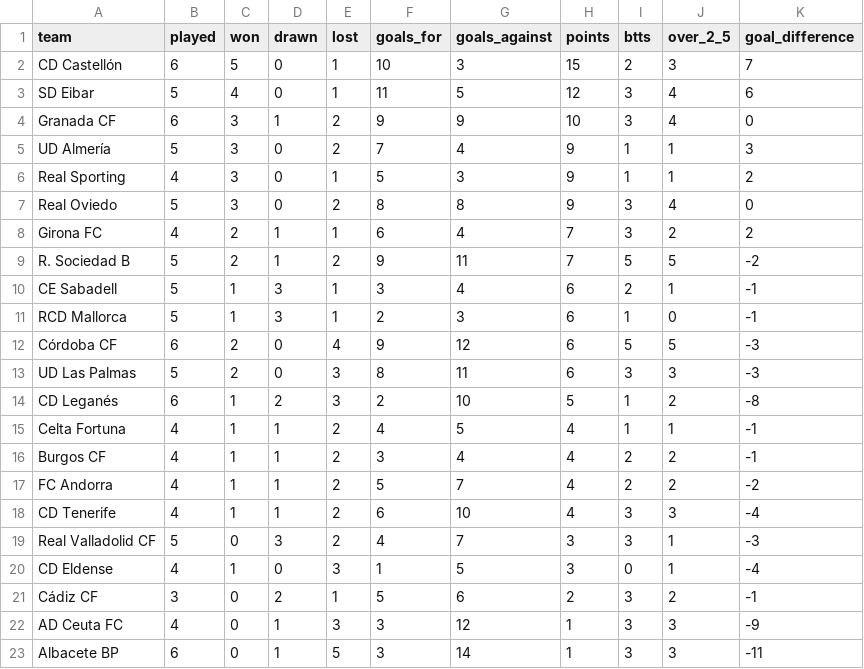
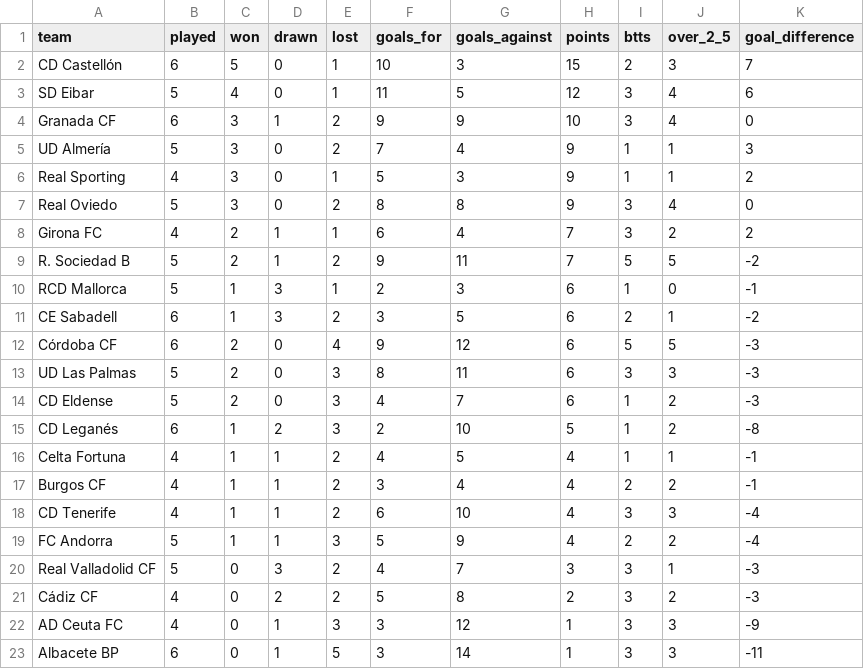
Before and after one commit to wildsonfranciscosilva1986-coder/laliga-hypermotion-2026-27-dashboard, a CSV file: laliga2_2026_27_computed_away_table.csv, drawn as a sheet.

Commit message:
Atualiza painel laliga-hypermotion-2026-27-dashboard com dados verificados em 19/10/2026

```diff
--- a/laliga2_2026_27_computed_away_table.csv
+++ b/laliga2_2026_27_computed_away_table.csv
@@ -9,6 +9,7 @@ Girona FC,4,2,1,1,6,4,7,3,2,2
 R. Sociedad B,5,2,1,2,9,11,7,5,5,-2
-CE Sabadell,5,1,3,1,3,4,6,2,1,-1
 RCD Mallorca,5,1,3,1,2,3,6,1,0,-1
+CE Sabadell,6,1,3,2,3,5,6,2,1,-2
 Córdoba CF,6,2,0,4,9,12,6,5,5,-3
 UD Las Palmas,5,2,0,3,8,11,6,3,3,-3
+CD Eldense,5,2,0,3,4,7,6,1,2,-3
 CD Leganés,6,1,2,3,2,10,5,1,2,-8
@@ -16,7 +17,6 @@ Celta Fortuna,4,1,1,2,4,5,4,1,1,-1
 Burgos CF,4,1,1,2,3,4,4,2,2,-1
-FC Andorra,4,1,1,2,5,7,4,2,2,-2
 CD Tenerife,4,1,1,2,6,10,4,3,3,-4
+FC Andorra,5,1,1,3,5,9,4,2,2,-4
 Real Valladolid CF,5,0,3,2,4,7,3,3,1,-3
-CD Eldense,4,1,0,3,1,5,3,0,1,-4
-Cádiz CF,3,0,2,1,5,6,2,3,2,-1
+Cádiz CF,4,0,2,2,5,8,2,3,2,-3
 AD Ceuta FC,4,0,1,3,3,12,1,3,3,-9
```
